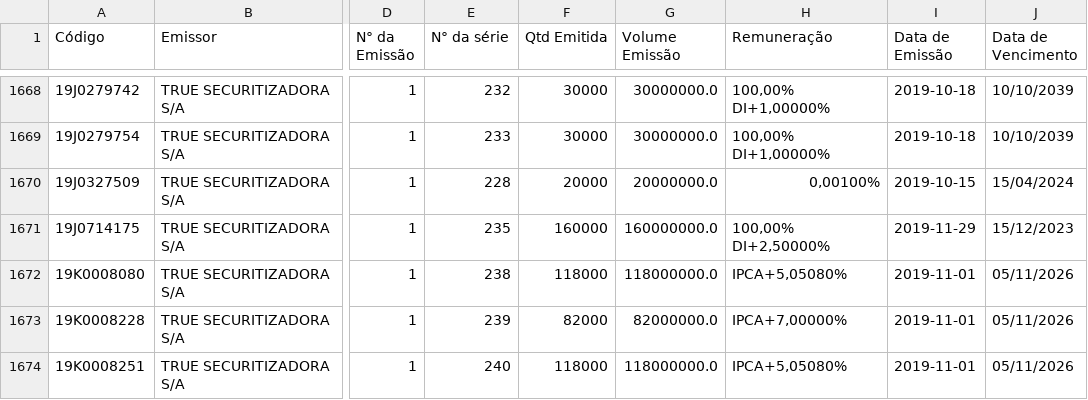
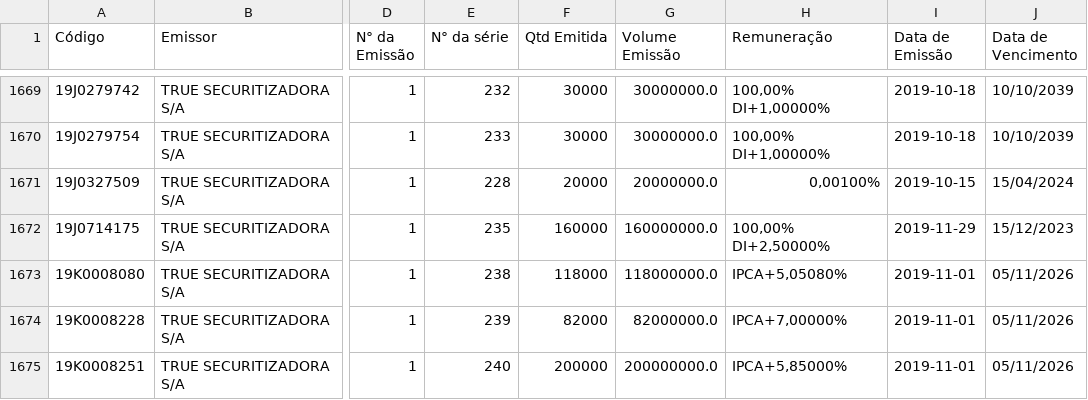
Before and after one commit to moderfla/scraper_cri_cetip, a CSV file: emissoes_cri.csv, drawn as a sheet; only a part is shown, gaps mark what is left out; addresses are those after the commit; the diff covers the shown part only; the diff names each change by its address in the sheet, - before the commit and + after, or states it on an @@ line.

```diff
--- a/emissoes_cri.csv
+++ b/emissoes_cri.csv
-F1675 (Qtd Emitida): 118000
+F1675 (Qtd Emitida): 200000
-G1675 (Volume Emissão): 118000000.0
+G1675 (Volume Emissão): 200000000.0
-H1675 (Remuneração): IPCA+5,05080%
+H1675 (Remuneração): IPCA+5,85000%
```
Also changed, not shown: 2 added rows, 1 removed row and 4 edited cells elsewhere in this file, 1 other file.
